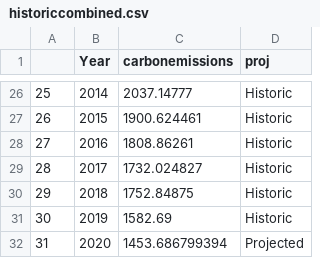
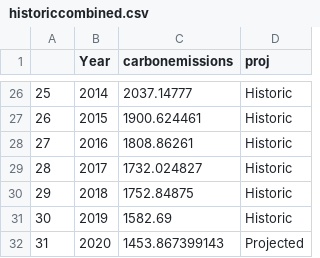
Before and after one commit to jwildish/TrackerData, a CSV file: historiccombined.csv, drawn as a sheet; only a part is shown, gaps mark what is left out.

```diff
--- a/historiccombined.csv
+++ b/historiccombined.csv
@@ -31,2 +31,2 @@
 "30",2019,1582.69,"Historic"
-"31",2020,1453.686799394,"Projected"
+"31",2020,1453.867399143,"Projected"
```
Also changed, not shown: combineddaytpt.csv, combinedsource.csv, 3 other files.
